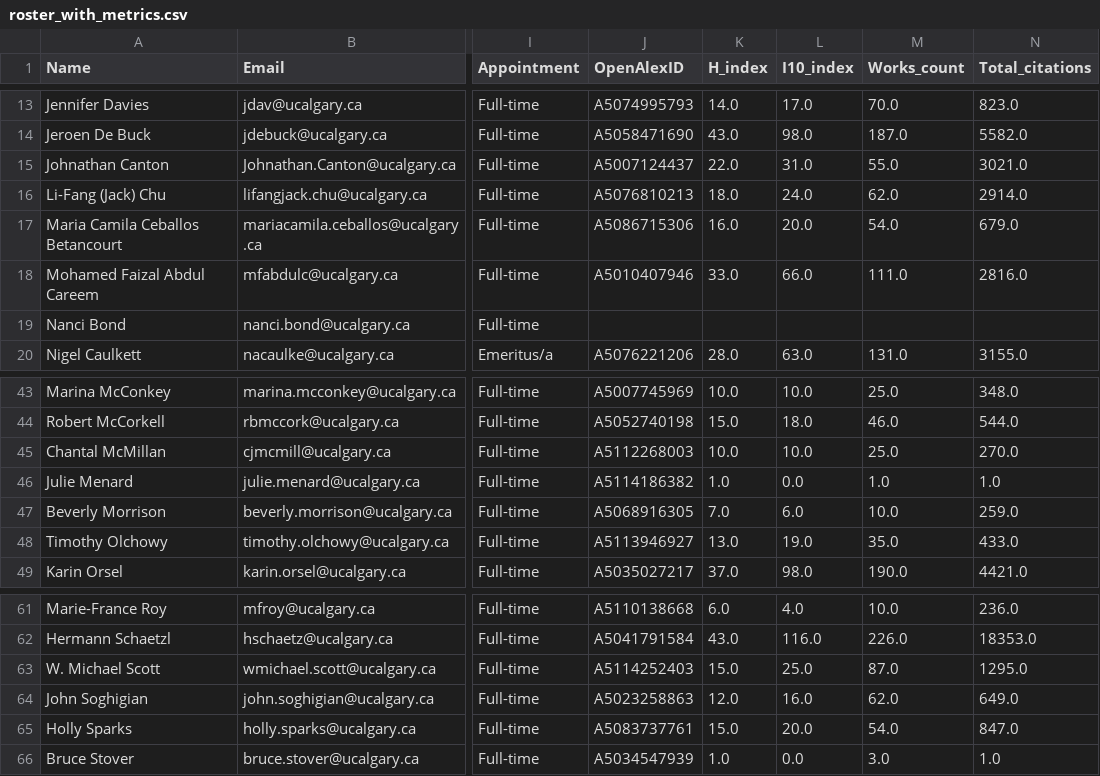
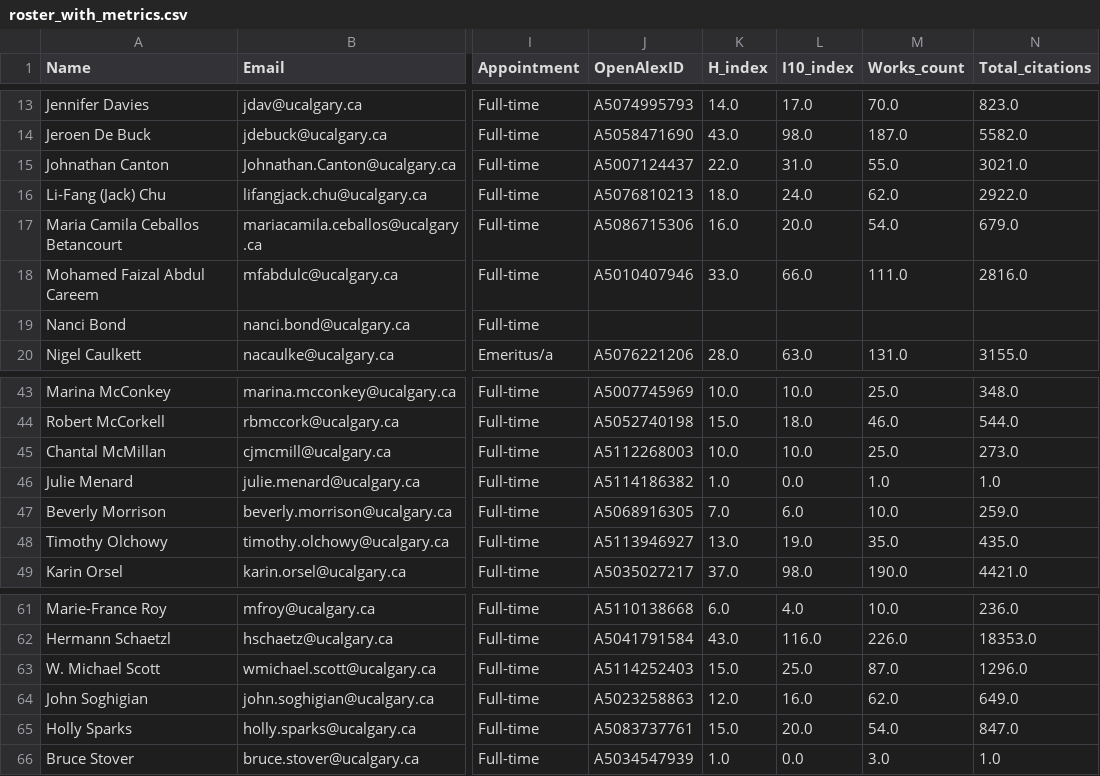
Before and after one commit to Jeroendebuck/UCVM_Dashboard, a CSV file: data/roster_with_metrics.csv, drawn as a sheet; only a part is shown, gaps mark what is left out; the diff covers the shown part only; the diff names each change by its address in the sheet, - before the commit and + after, or states it on an @@ line.

```diff
--- a/data/roster_with_metrics.csv
+++ b/data/roster_with_metrics.csv
-N16 (Total_citations): 2914.0
+N16 (Total_citations): 2922.0
-N45 (Total_citations): 270.0
+N45 (Total_citations): 273.0
-N48 (Total_citations): 433.0
+N48 (Total_citations): 435.0
-N63 (Total_citations): 1295.0
+N63 (Total_citations): 1296.0
```
Also changed, not shown: 2 added rows and 8 edited cells elsewhere in this file, 5 other files.
